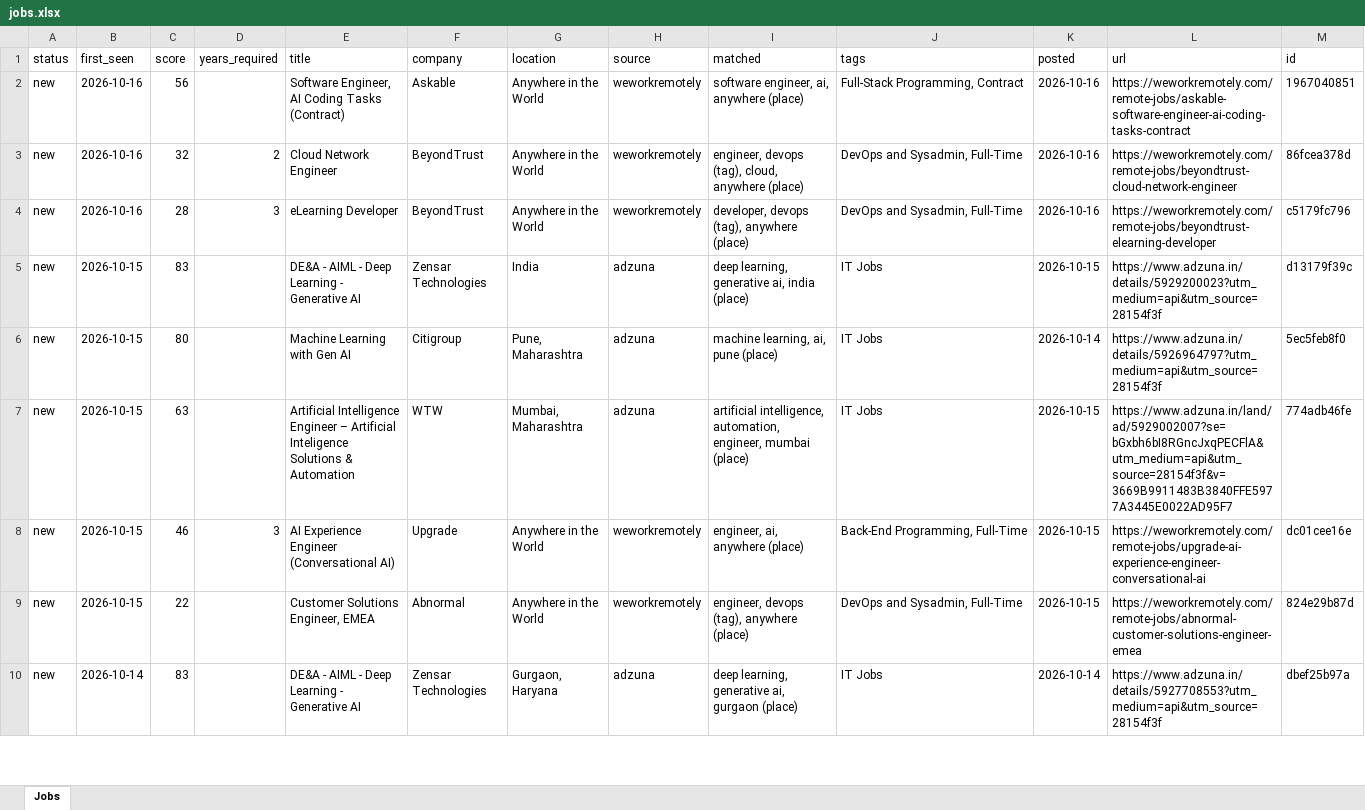
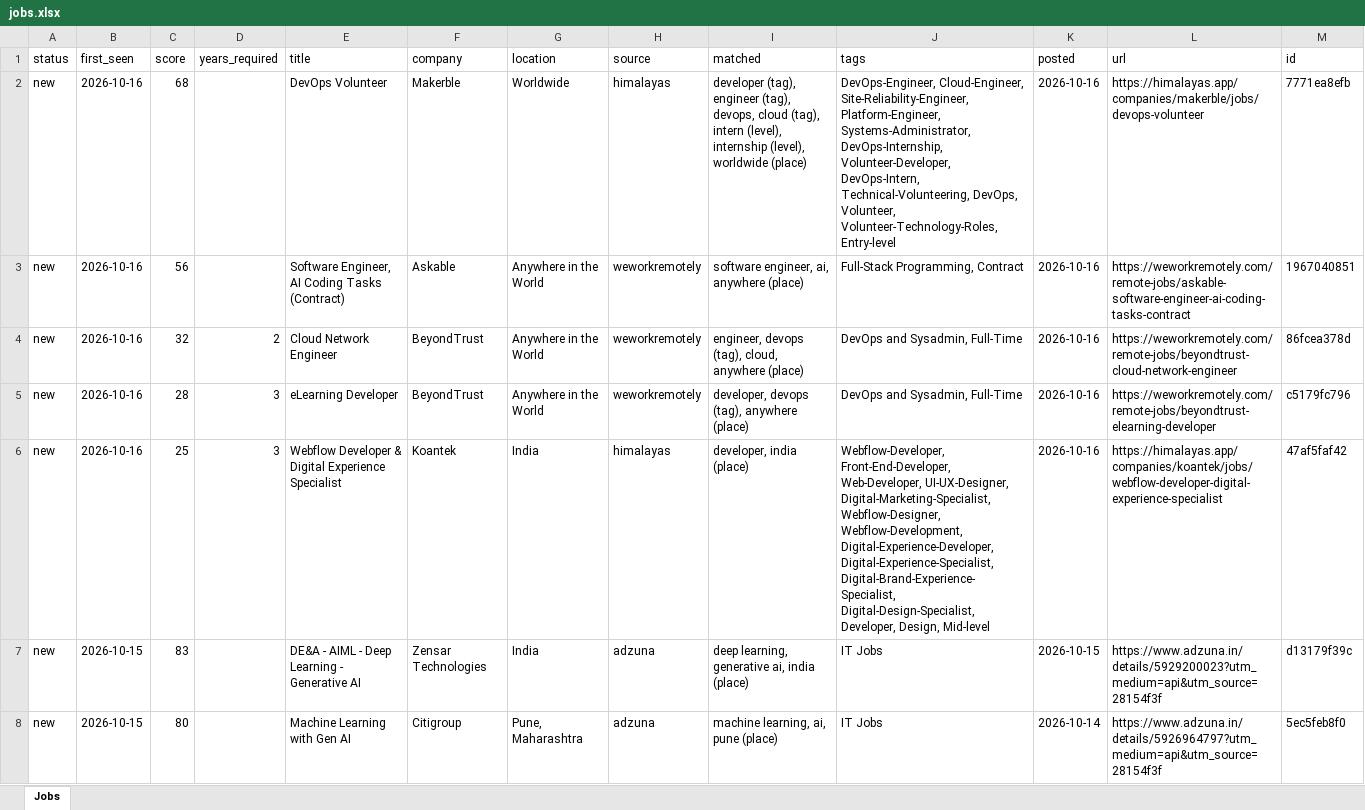
Before and after one commit to KrishnaVamshi31/jobradar, an Excel workbook: data/jobs.xlsx, sheet Jobs, drawn as a sheet; only a part is shown; the shorter side is filled out with more unchanged rows; values as stored, in another font and other column widths than the file's, no borders; the diff names each change by its address in the sheet, - before the commit and + after, or states it on an @@ line.

```diff
--- a/data/jobs.xlsx (sheet Jobs)
+++ b/data/jobs.xlsx (sheet Jobs)
+row 2: new | 2026-10-16 | 68 |  | DevOps Volunteer | Makerble | Worldwide | himalayas | developer (tag), engineer (tag), devops, cloud (tag), intern (level), internship (level), worldwide (place) | DevOps-Engineer, Cloud-Engineer, Site-Reliability-Engineer, Platform-Engineer, Systems-Administrator, DevOps-Internship, Volunteer-Developer, DevOps-Intern, Technical-Volunteering, DevOps, Volunteer, Volunteer-Technology-Roles, Entry-level | 2026-10-16 | https://himalayas.app/companies/makerble/jobs/devops-volunteer | 7771ea8efb
+row 6: new | 2026-10-16 | 25 | 3 | Webflow Developer & Digital Experience Specialist | Koantek | India | himalayas | developer, india (place) | Webflow-Developer, Front-End-Developer, Web-Developer, UI-UX-Designer, Digital-Marketing-Specialist, Webflow-Designer, Webflow-Development, Digital-Experience-Developer, Digital-Experience-Specialist, Digital-Brand-Experience-Specialist, Digital-Design-Specialist, Developer, Design, Mid-level | 2026-10-16 | https://himalayas.app/companies/koantek/jobs/webflow-developer-digital-experience-specialist | 47af5faf42
```
Also changed, not shown: 1 other file.
